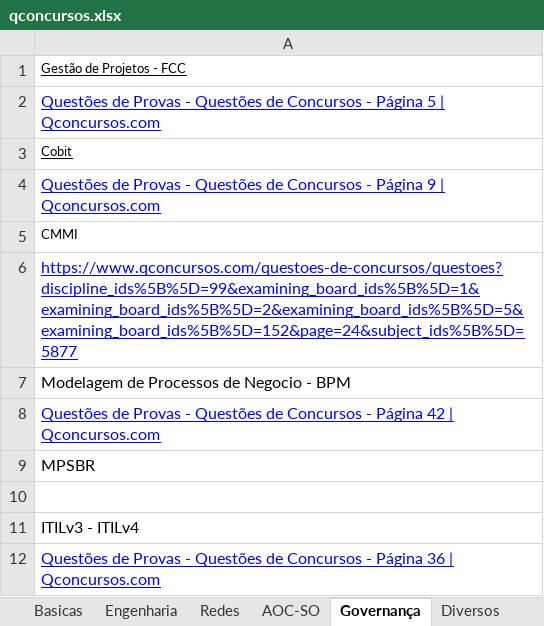
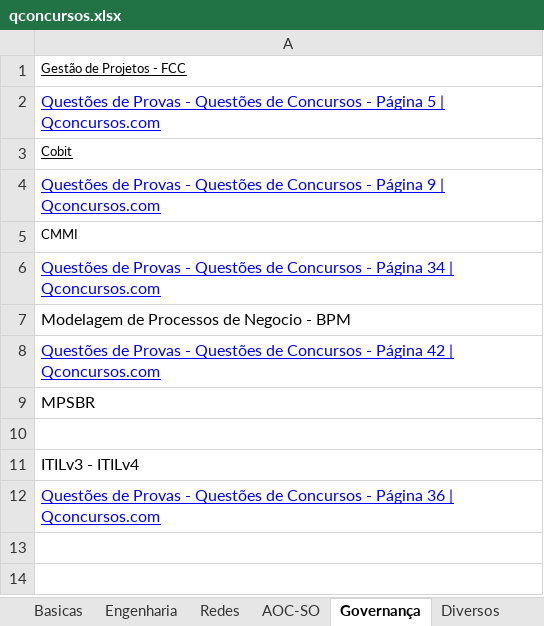
Before and after one commit to willhc1984/estudos, an Excel workbook: qconcursos.xlsx, sheet Governança, drawn as a sheet; values as stored, in another font and other column widths than the file's, no borders; the diff names each change by its address in the sheet, - before the commit and + after, or states it on an @@ line.

```diff
--- a/qconcursos.xlsx (sheet Governança)
+++ b/qconcursos.xlsx (sheet Governança)
-A6: https://www.qconcursos.com/questoes-de-concursos/questoes?discipline_ids%5B%5D=99&examining_board_ids%5B%5D=1&examining_board_ids%5B%5D=2&examining_board_ids%5B%5D=5&examining_board_ids%5B%5D=152&page=24&subject_ids%5B%5D=5877
+A6: Questões de Provas - Questões de Concursos - Página 34 | Qconcursos.com
```
Also changed, not shown: sheet Sequencia, 2 other files.
